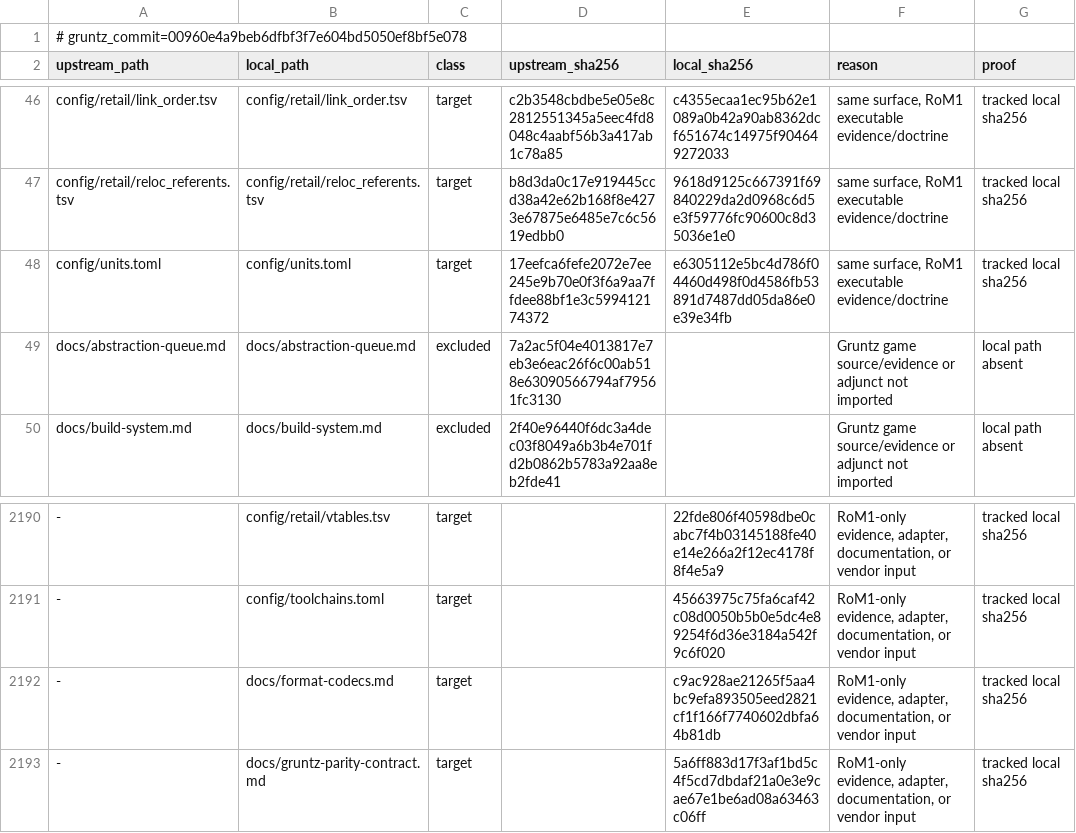
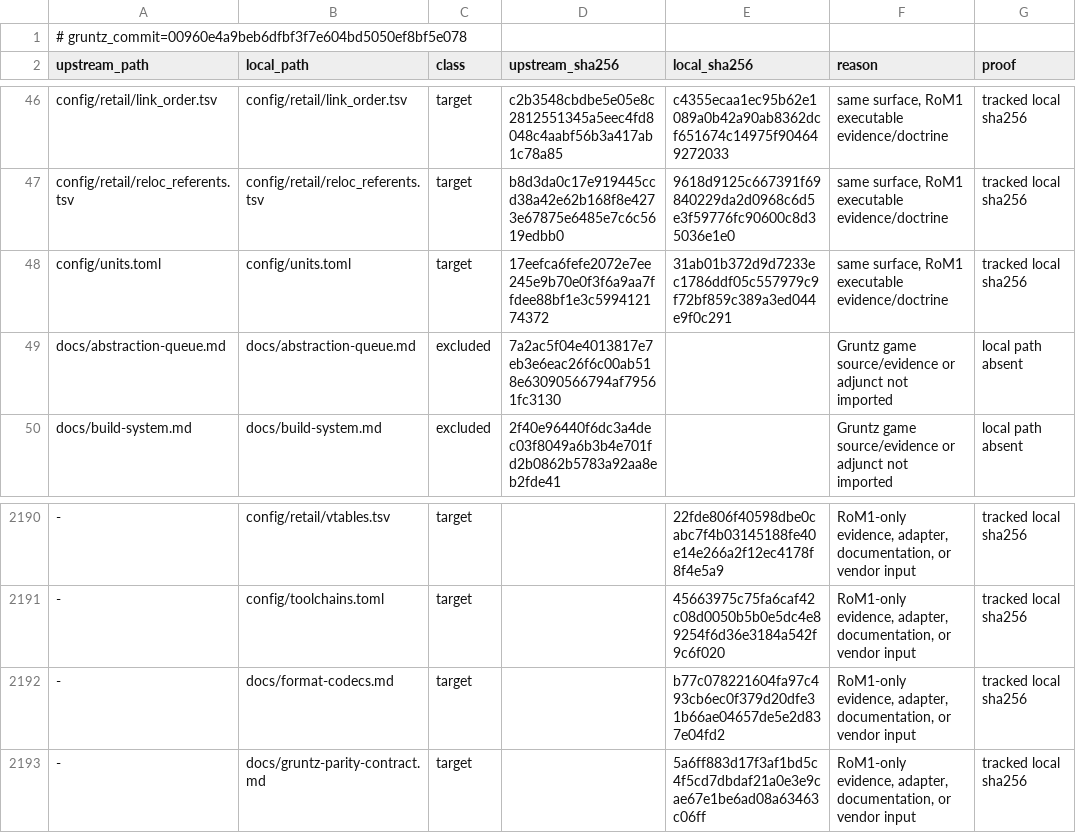
Before and after one commit to sushi-shi/rom1-decomp, a TSV file: config/gruntz_parity.tsv, drawn as a sheet; only a part is shown, gaps mark what is left out; the diff covers the shown part only; the diff names each change by its address in the sheet, - before the commit and + after, or states it on an @@ line.

```diff
--- a/config/gruntz_parity.tsv
+++ b/config/gruntz_parity.tsv
-E48 (local_sha256): e6305112e5bc4d786f04460d498f0d4586fb53891d7487dd05da86e0e39e34fb
+E48 (local_sha256): 31ab01b372d9d7233ec1786ddf05c557979c9f72bf859c389a3ed044e9f0c291
-E2192 (local_sha256): c9ac928ae21265f5aa4bc9efa893505eed2821cf1f166f7740602dbfa64b81db
+E2192 (local_sha256): b77c078221604fa97c493cb6ec0f379d20dfe31b66ae04657de5e2d837e04fd2
```
Also changed, not shown: 2 added rows and 5 edited cells elsewhere in this file, config/match_baseline.tsv, config/retail/data.tsv, 7 other files.
